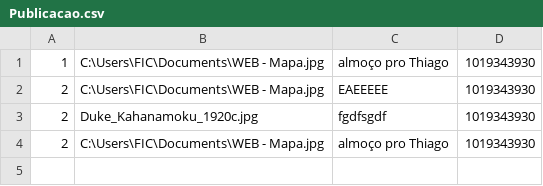
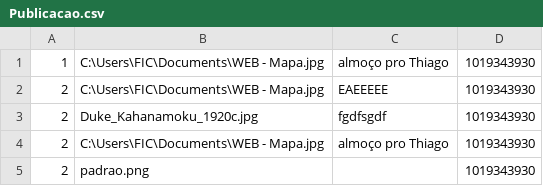
Before and after one commit to giiannace56/Insta_Dev, a CSV file: InstaDev_MVC/Database/Publicacao.csv, drawn as a sheet.

```diff
--- a/InstaDev_MVC/Database/Publicacao.csv
+++ b/InstaDev_MVC/Database/Publicacao.csv
@@ -4 +4,2 @@
 2;C:\Users\FIC\Documents\WEB - Mapa.jpg;almoço pro Thiago;1019343930
+2;padrao.png;;1019343930
```
Also changed, not shown: 39 other files.
